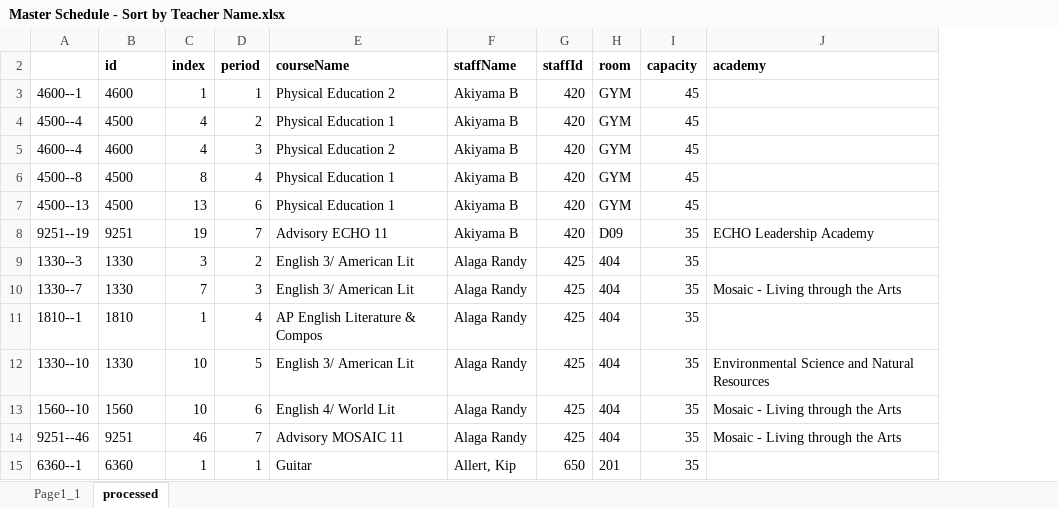
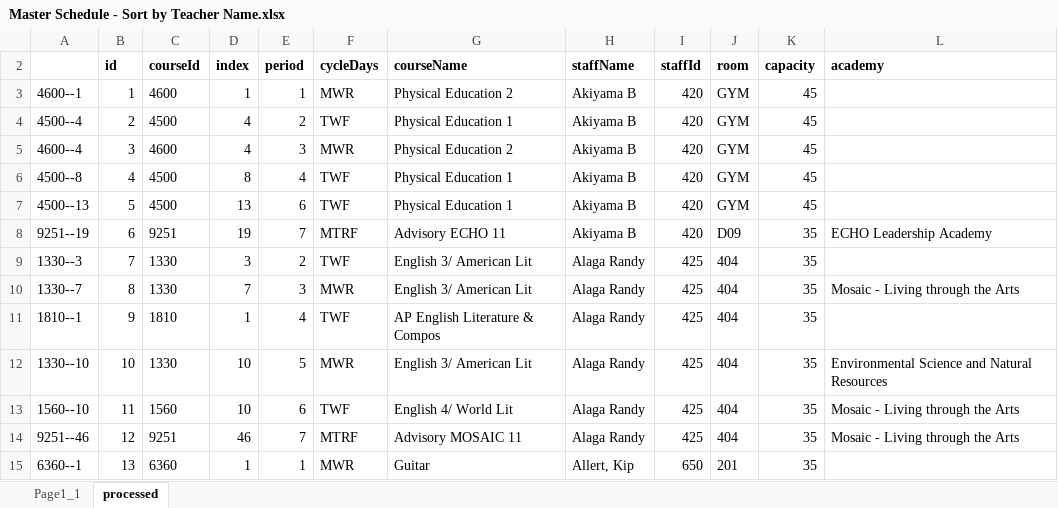
Before and after one commit to oliverox/courseSchedulingApp, an Excel workbook: datasource/Master Schedule - Sort by Teacher Name.xlsx, sheet processed, drawn as a sheet; only a part is shown; values as stored, in another font and other column widths than the file's, no borders; addresses are those after the commit; the diff names each change by its address in the sheet, - before the commit and + after, or states it on an @@ line.

```diff
--- a/datasource/Master Schedule - Sort by Teacher Name.xlsx (sheet processed)
+++ b/datasource/Master Schedule - Sort by Teacher Name.xlsx (sheet processed)
+column B (id), rows 3-15: 1 | 2 | 3 | 4 | 5 | 6 | 7 | 8 | 9 | 10 | 11 | 12 | 13
+column F (cycleDays), rows 3-15: MWR | TWF | MWR | TWF | TWF | MTRF | TWF | MWR | TWF | MWR | TWF | MTRF | MWR
-C2: id
+C2: courseId
```
Also changed, not shown: datasource/output.xlsx, 13 other files.
